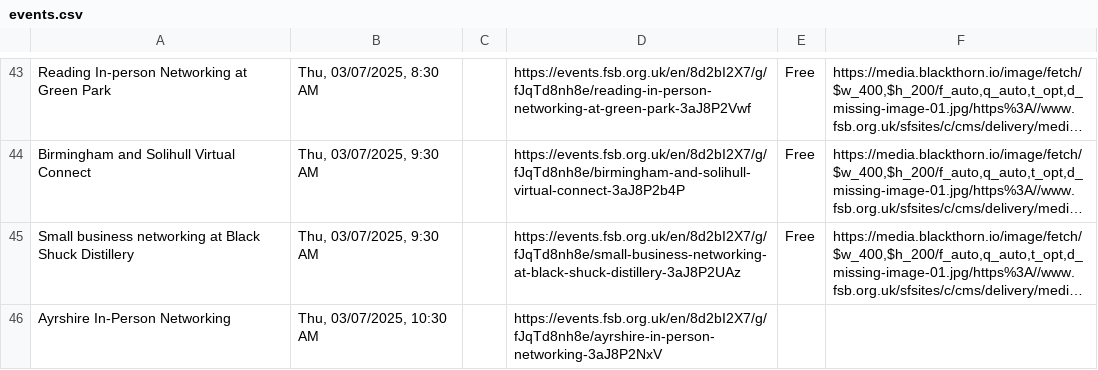
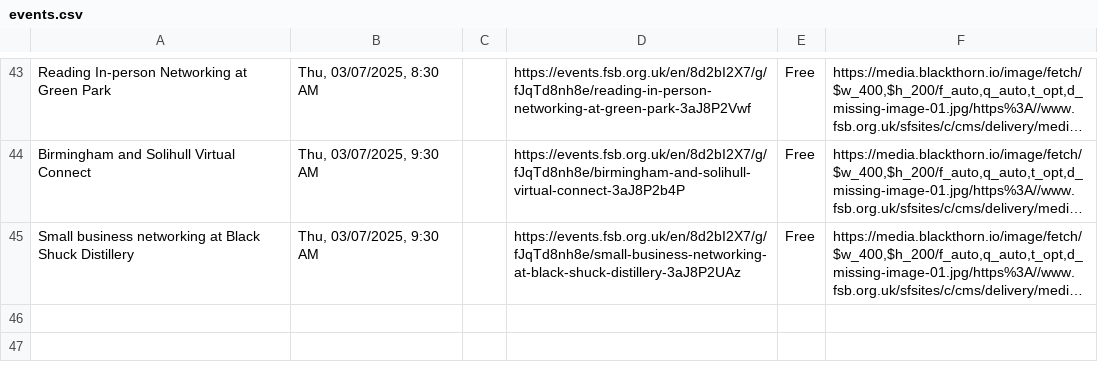
Before and after one commit to Ahmadnani01/jobtailor, a CSV file: events.csv, drawn as a sheet; only a part is shown, gaps mark what is left out; long unchanged cells end in …; the diff names each change by its address in the sheet, - before the commit and + after, or states it on an @@ line.

Commit message:
Update events.csv

```diff
--- a/events.csv
+++ b/events.csv
-row 46: Ayrshire In-Person Networking | Thu, 03/07/2025, 10:30 AM |  | https://events.fsb.org.uk/en/8d2bI2X7/g/fJqTd8nh8e/ayrshire-in-person-networking-3aJ8P2NxV
```
